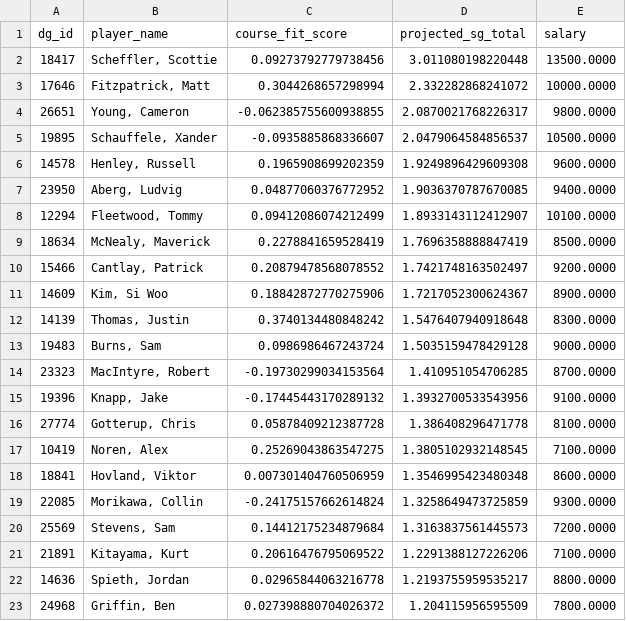
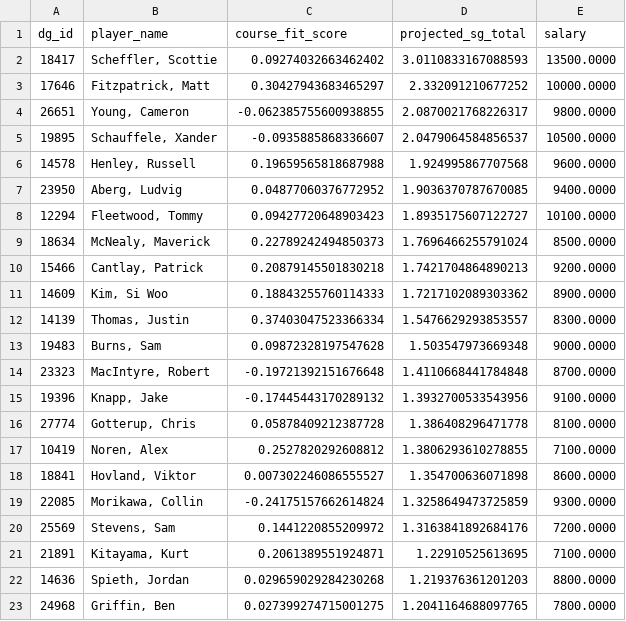
Before and after one commit to plus4blog/plus4-viz, a CSV file: data/player_projections.csv, drawn as a sheet; only a part is shown; the diff covers the shown part only.

Commit message:
player_projections update — 2026-04-14

```diff
--- a/data/player_projections.csv
+++ b/data/player_projections.csv
@@ -1,23 +1,23 @@
 dg_id,player_name,course_fit_score,projected_sg_total,salary
-18417,"Scheffler, Scottie",0.09273792779738456,3.011080198220448,13500.0000
-17646,"Fitzpatrick, Matt",0.3044268657298994,2.332282868241072,10000.0000
+18417,"Scheffler, Scottie",0.09274032663462402,3.0110833167088593,13500.0000
+17646,"Fitzpatrick, Matt",0.30427943683465297,2.332091210677252,10000.0000
 26651,"Young, Cameron",-0.062385755600938855,2.0870021768226317,9800.0000
 19895,"Schauffele, Xander",-0.0935885868336607,2.0479064584856537,10500.0000
-14578,"Henley, Russell",0.1965908699202359,1.9249896429609308,9600.0000
+14578,"Henley, Russell",0.19659565818687988,1.924995867707568,9600.0000
 23950,"Aberg, Ludvig",0.04877060376772952,1.9036370787670085,9400.0000
-12294,"Fleetwood, Tommy",0.09412086074212499,1.8933143112412907,10100.0000
-18634,"McNealy, Maverick",0.2278841659528419,1.7696358888847419,8500.0000
-15466,"Cantlay, Patrick",0.20879478568078552,1.7421748163502497,9200.0000
-14609,"Kim, Si Woo",0.18842872770275906,1.7217052300624367,8900.0000
-14139,"Thomas, Justin",0.3740134480848242,1.5476407940918648,8300.0000
-19483,"Burns, Sam",0.0986986467243724,1.5035159478429128,9000.0000
-23323,"MacIntyre, Robert",-0.19730299034153564,1.410951054706285,8700.0000
+12294,"Fleetwood, Tommy",0.09427720648903423,1.8935175607122727,10100.0000
+18634,"McNealy, Maverick",0.22789242494850373,1.7696466255791024,8500.0000
+15466,"Cantlay, Patrick",0.20879145501830218,1.7421704864890213,9200.0000
+14609,"Kim, Si Woo",0.18843255760114333,1.7217102089303362,8900.0000
+14139,"Thomas, Justin",0.37403047523366334,1.5476629293853557,8300.0000
+19483,"Burns, Sam",0.09872328197547628,1.503547973669348,9000.0000
+23323,"MacIntyre, Robert",-0.19721392151676648,1.4110668441784848,8700.0000
 19396,"Knapp, Jake",-0.17445443170289132,1.3932700533543956,9100.0000
 27774,"Gotterup, Chris",0.05878409212387728,1.386408296471778,8100.0000
-10419,"Noren, Alex",0.25269043863547275,1.3805102932148545,7100.0000
-18841,"Hovland, Viktor",0.007301404760506959,1.3546995423480348,8600.0000
+10419,"Noren, Alex",0.2527820292608812,1.3806293610278855,7100.0000
+18841,"Hovland, Viktor",0.007302246086555527,1.354700636071898,8600.0000
 22085,"Morikawa, Collin",-0.24175157662614824,1.3258649473725859,9300.0000
-25569,"Stevens, Sam",0.14412175234879684,1.3163837561445573,7200.0000
-21891,"Kitayama, Kurt",0.20616476795069522,1.2291388127226206,7100.0000
-14636,"Spieth, Jordan",0.02965844063216778,1.2193755959535217,8800.0000
-24968,"Griffin, Ben",0.027398880704026372,1.204115956595509,7800.0000
+25569,"Stevens, Sam",0.1441220855209972,1.3163841892684176,7200.0000
+21891,"Kitayama, Kurt",0.2061389551924871,1.22910525613695,7100.0000
+14636,"Spieth, Jordan",0.029659029284230268,1.219376361201203,8800.0000
+24968,"Griffin, Ben",0.027399274715001275,1.2041164688097765,7800.0000
```
Also changed, not shown: 83 edited cells elsewhere in this file.
